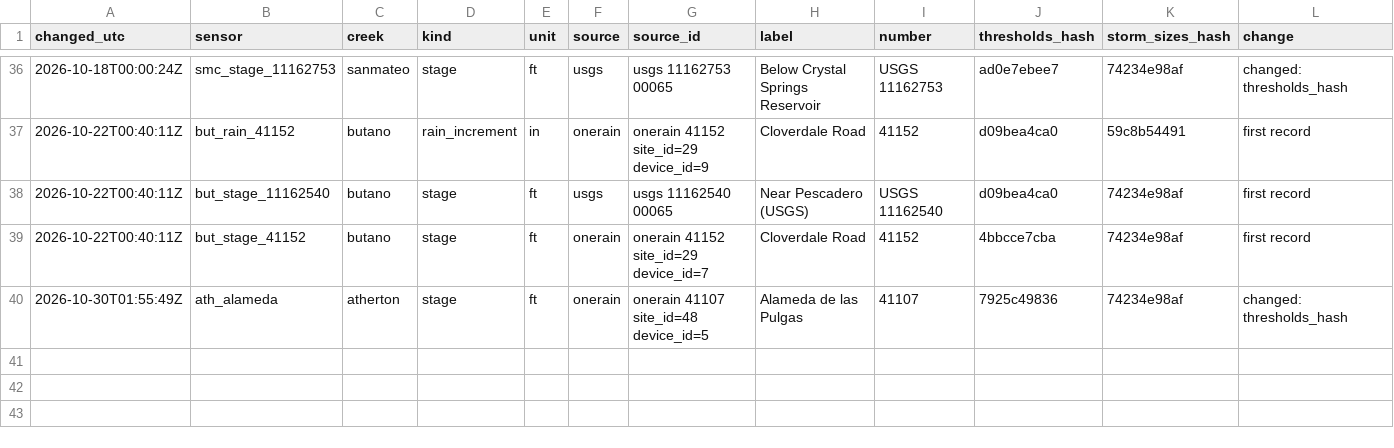
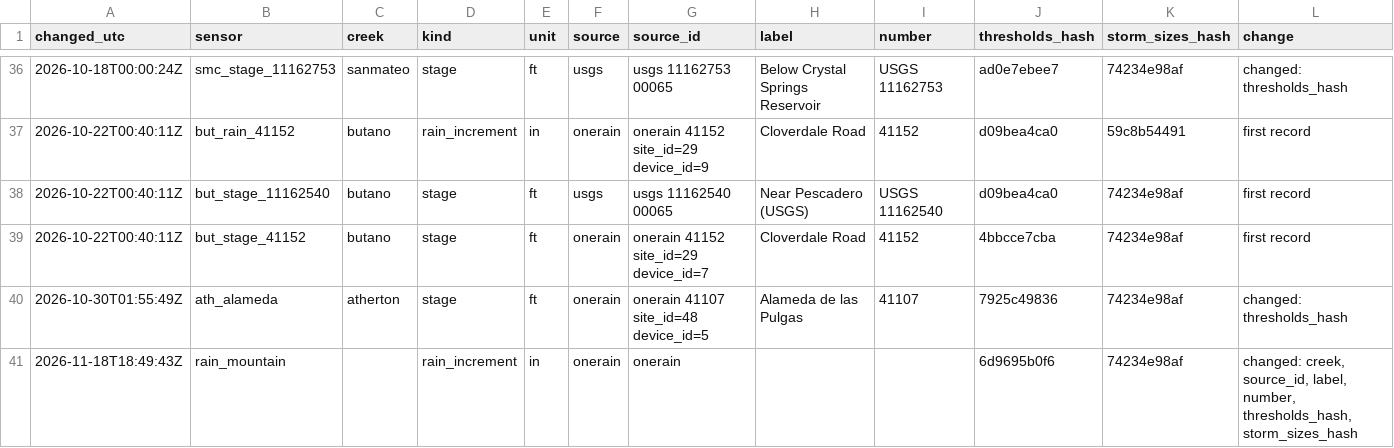
Before and after one commit to OneShorelineSMC/fews-data-archive, a CSV file: meta/sources.csv, drawn as a sheet; only a part is shown, gaps mark what is left out; the diff names each change by its address in the sheet, - before the commit and + after, or states it on an @@ line.

```diff
--- a/meta/sources.csv
+++ b/meta/sources.csv
+row 41: 2026-11-18T18:49:43Z | rain_mountain |  | rain_increment | in | onerain | onerain |  |  | 6d9695b0f6 | 74234e98af | changed: creek, source_id, label, number, thresholds_hash, storm_sizes_hash
```
Also changed, not shown: events/issued.csv, meta/runs.csv, 10 other files.
